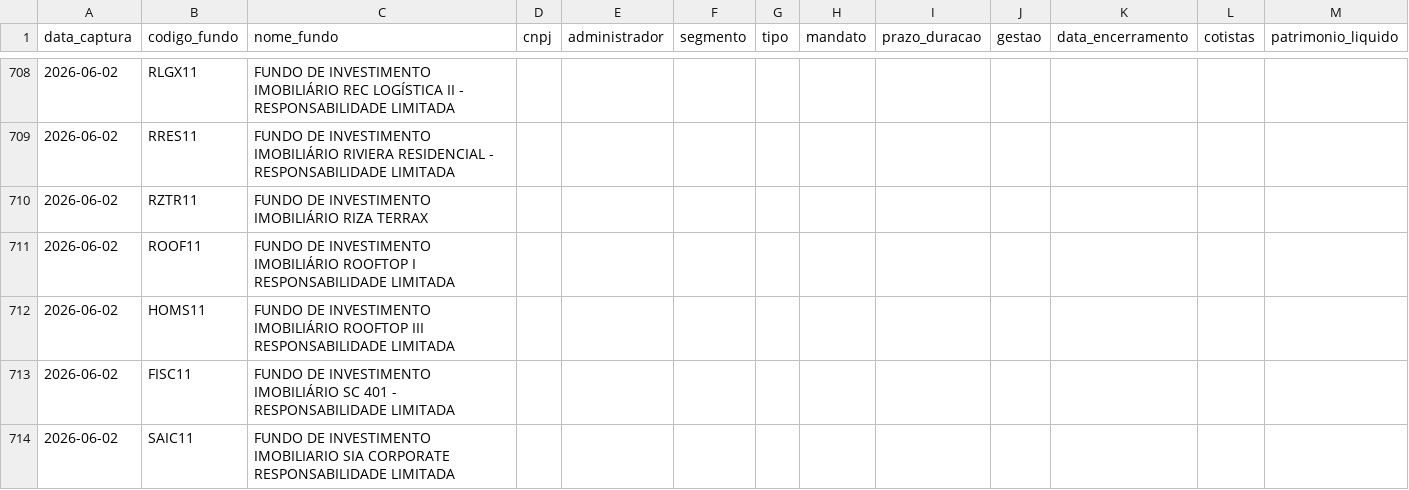
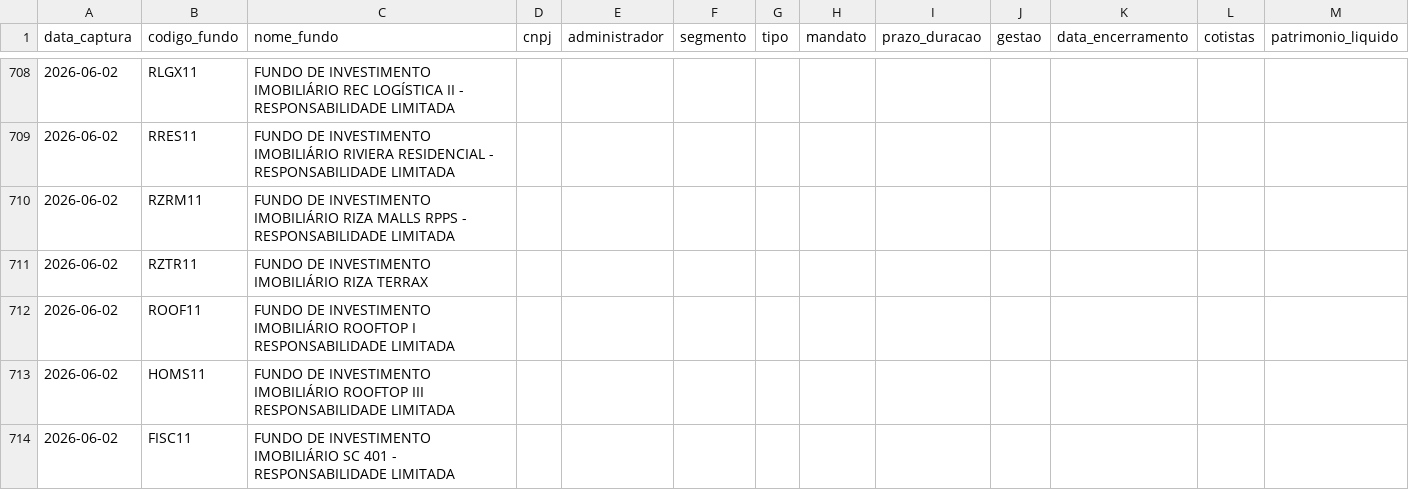
Before and after one commit to PulseDataLabs/PulseFlat, a CSV file: data/b3_fiis_listados.csv, drawn as a sheet; only a part is shown, gaps mark what is left out; the shorter side is filled out with more unchanged rows.

```diff
--- a/data/b3_fiis_listados.csv
+++ b/data/b3_fiis_listados.csv
@@ -709,2 +709,3 @@ data_captura,codigo_fundo,nome_fundo,cnpj,administrador,segmento,tipo,mandato,pr
 2026-06-02,RRES11,FUNDO DE INVESTIMENTO IMOBILIÁRIO RIVIERA RESIDENCIAL - RESPONSABILIDADE LIMITADA,,,,,,,,,,
+2026-06-02,RZRM11,FUNDO DE INVESTIMENTO IMOBILIÁRIO RIZA MALLS RPPS - RESPONSABILIDADE LIMITADA,,,,,,,,,,
 2026-06-02,RZTR11,FUNDO DE INVESTIMENTO IMOBILIÁRIO RIZA TERRAX,,,,,,,,,,
```
Also changed, not shown: data/anbima_ima.csv, data/anbima_indicadores.csv, 49 other files.
